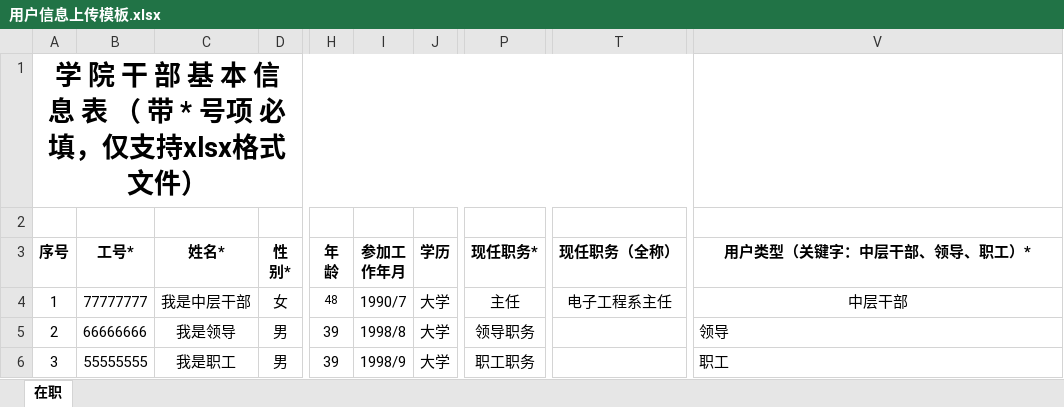
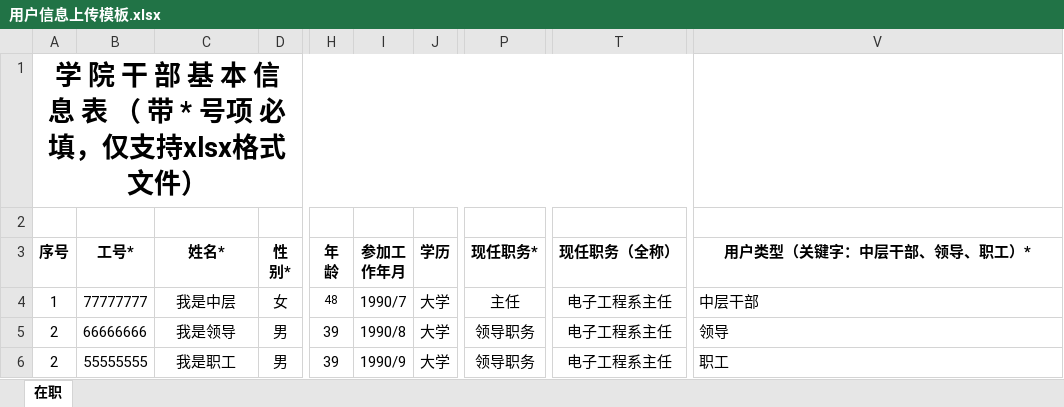
Before and after one commit to mumumumushu/middle_manager_evaluation, an Excel workbook: 用户信息上传模板.xlsx, sheet 在职, drawn as a sheet; only a part is shown, gaps mark what is left out; values as stored, in another font and other column widths than the file's, no borders; the diff names each change by its address in the sheet, - before the commit and + after, or states it on an @@ line.

Commit message:
fix bug in user_list_template.xlsx && add doing next if job_num is empty

```diff
--- a/用户信息上传模板.xlsx (sheet 在职)
+++ b/用户信息上传模板.xlsx (sheet 在职)
-C4 (姓名*): 我是中层干部
+C4 (姓名*): 我是中层
-V4 alignment: center
+V4 alignment: left
-I5 (参加工 作年月): 1998/8
+I5 (参加工 作年月): 1990/8
-T5:T6 (现任职务（全称）): (empty)
+T5:T6 (现任职务（全称）): 电子工程系主任
-A6 (序号): 3
+A6 (序号): 2
-I6 (参加工 作年月): 1998/9
+I6 (参加工 作年月): 1990/9
-P6 (现任职务*): 职工职务
+P6 (现任职务*): 领导职务
```
Also changed, not shown: 2 other files.
